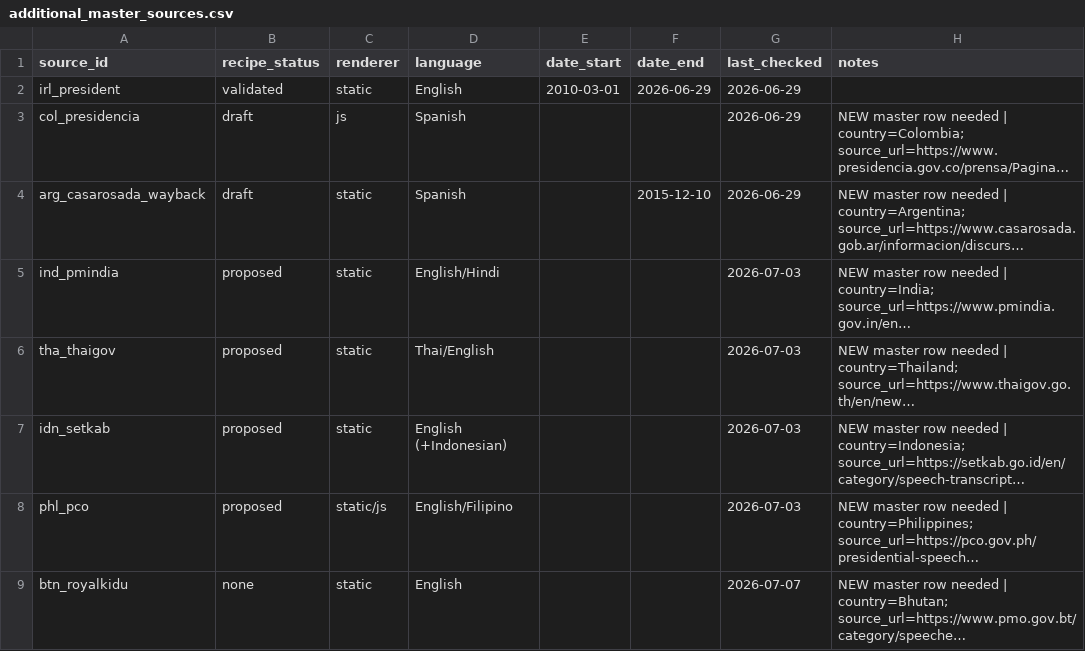
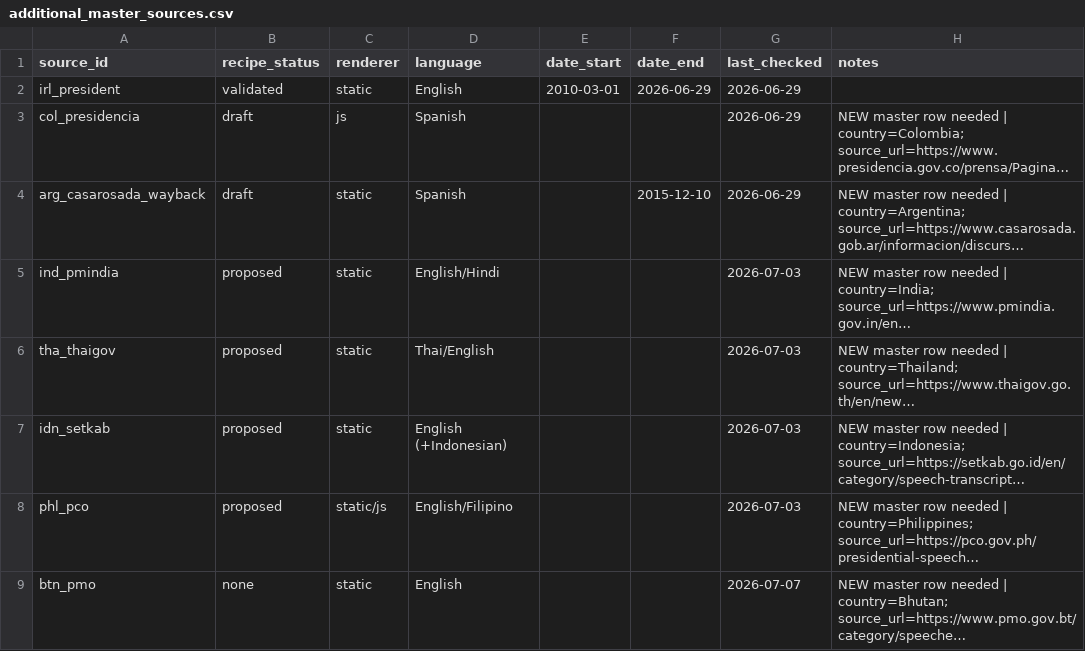
Before and after one commit to d-schafer/LeaderSpeech, a CSV file: data/sources/additional_master_sources.csv, drawn as a sheet; long unchanged cells end in …; the diff names each change by its address in the sheet, - before the commit and + after, or states it on an @@ line.

```diff
--- a/data/sources/additional_master_sources.csv
+++ b/data/sources/additional_master_sources.csv
-A9 (source_id): btn_royalkidu
+A9 (source_id): btn_pmo
```
Also changed, not shown: 1 other file.
